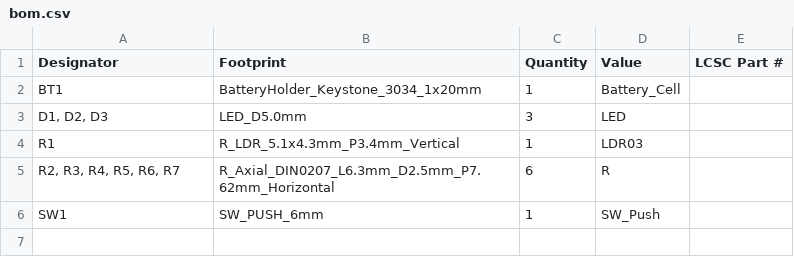
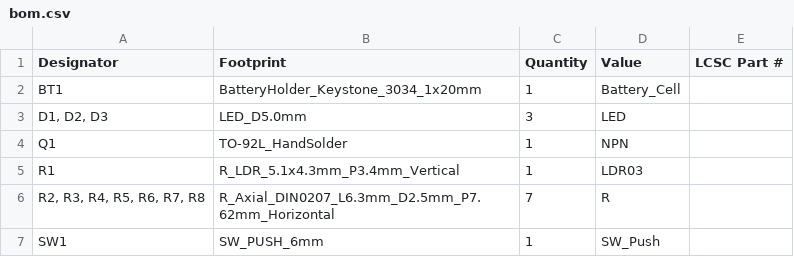
Before and after one commit to sanjuuuu47/sanjogknowspcb, a CSV file: production/bom.csv, drawn as a sheet.

```diff
--- a/production/bom.csv
+++ b/production/bom.csv
@@ -3,4 +3,5 @@ BT1,BatteryHolder_Keystone_3034_1x20mm,1,Battery_Cell,
 "D1, D2, D3",LED_D5.0mm,3,LED,
+Q1,TO-92L_HandSolder,1,NPN,
 R1,R_LDR_5.1x4.3mm_P3.4mm_Vertical,1,LDR03,
-"R2, R3, R4, R5, R6, R7",R_Axial_DIN0207_L6.3mm_D2.5mm_P7.62mm_Horizontal,6,R,
+"R2, R3, R4, R5, R6, R7, R8",R_Axial_DIN0207_L6.3mm_D2.5mm_P7.62mm_Horizontal,7,R,
 SW1,SW_PUSH_6mm,1,SW_Push,
```
Also changed, not shown: production/positions.csv, 6 other files.
